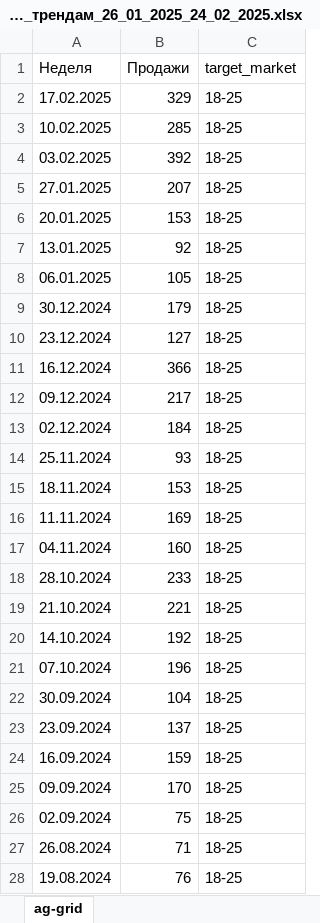
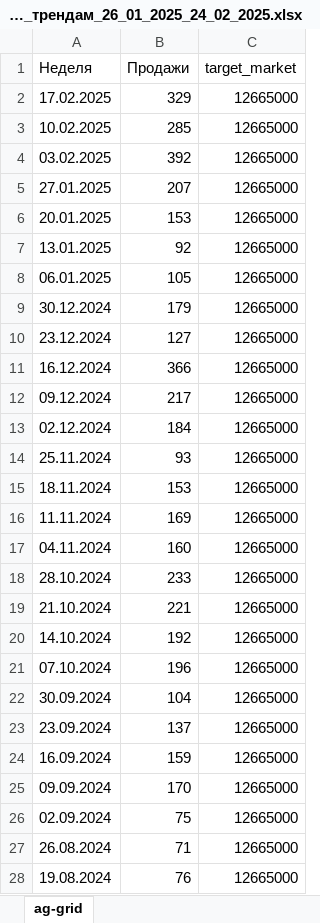
Before and after one commit to korzin-andrey/viral_marketing, an Excel workbook: data/Wildberries_Очки_с_шипами_Отчет_по_трендам_26_01_2025_24_02_2025.xlsx, sheet ag-grid, drawn as a sheet; only a part is shown; values as stored, in another font and other column widths than the file's, no borders; the diff covers the shown part only; the diff names each change by its address in the sheet, - before the commit and + after, or states it on an @@ line.

Commit message:
Add files via upload

```diff
--- a/data/Wildberries_Очки_с_шипами_Отчет_по_трендам_26_01_2025_24_02_2025.xlsx (sheet ag-grid)
+++ b/data/Wildberries_Очки_с_шипами_Отчет_по_трендам_26_01_2025_24_02_2025.xlsx (sheet ag-grid)
-C2:C28 (target_market): 18-25
+C2:C28 (target_market): 12665000
```
Also changed, not shown: 202 edited cells elsewhere in this sheet.
